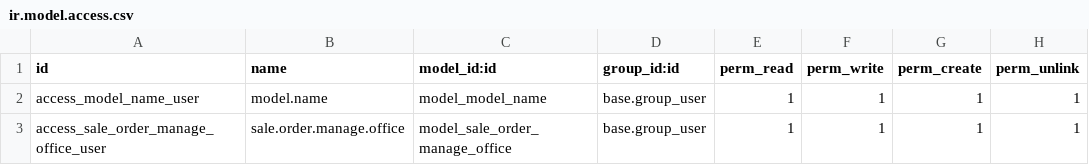
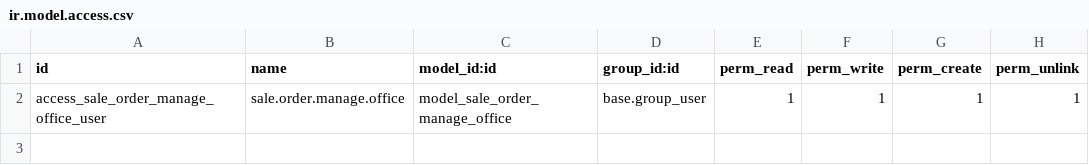
Before and after one commit to alesconti/micronaet-logistic, a CSV file: tyres_logistic_management/security/ir.model.access.csv, drawn as a sheet; the diff names each change by its address in the sheet, - before the commit and + after, or states it on an @@ line.

```diff
--- a/tyres_logistic_management/security/ir.model.access.csv
+++ b/tyres_logistic_management/security/ir.model.access.csv
-row 2: access_model_name_user | model.name | model_model_name | base.group_user | 1 | 1 | 1 | 1
```
Also changed, not shown: 1 other file.
